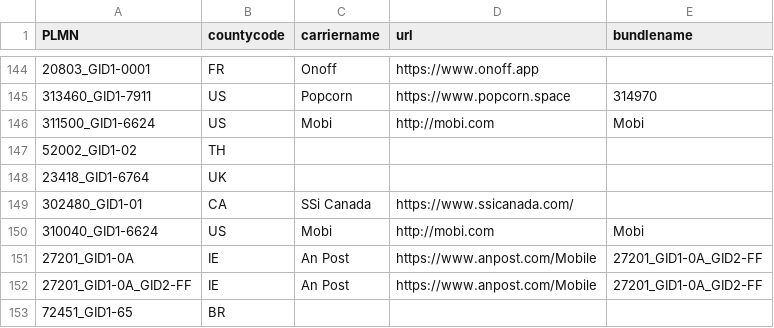
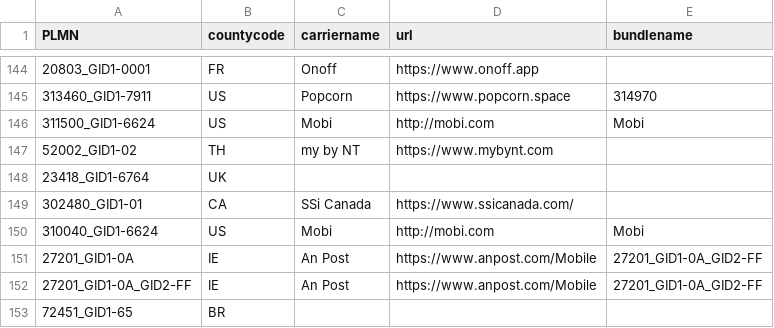
Before and after one commit to cupboardunderscore/ios-rcs, a CSV file: othercarriers.csv, drawn as a sheet; only a part is shown, gaps mark what is left out.

Commit message:
Add name and URL for 52002 to othercarriers.csv file

```diff
--- a/othercarriers.csv
+++ b/othercarriers.csv
@@ -146,3 +146,3 @@ PLMN;countycode;carriername;url;bundlename
 311500_GID1-6624;US;Mobi;http://mobi.com;Mobi;
-52002_GID1-02;TH;;;;
+52002_GID1-02;TH;my by NT;https://www.mybynt.com;;
 23418_GID1-6764;UK;;;;
```
